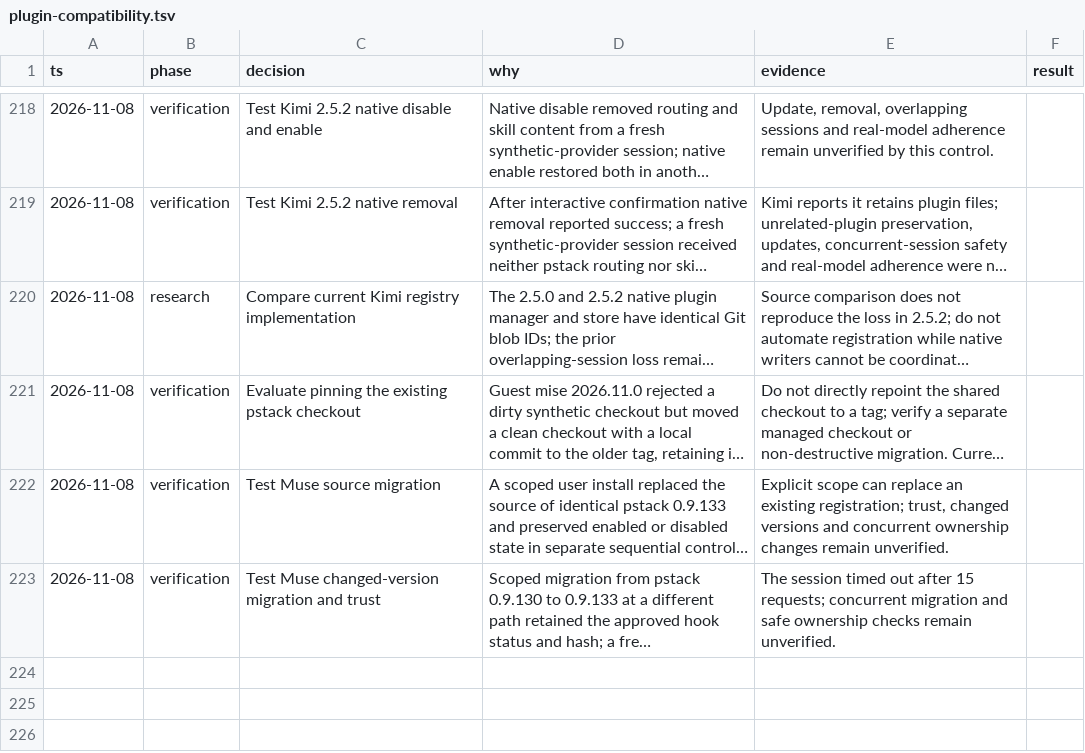
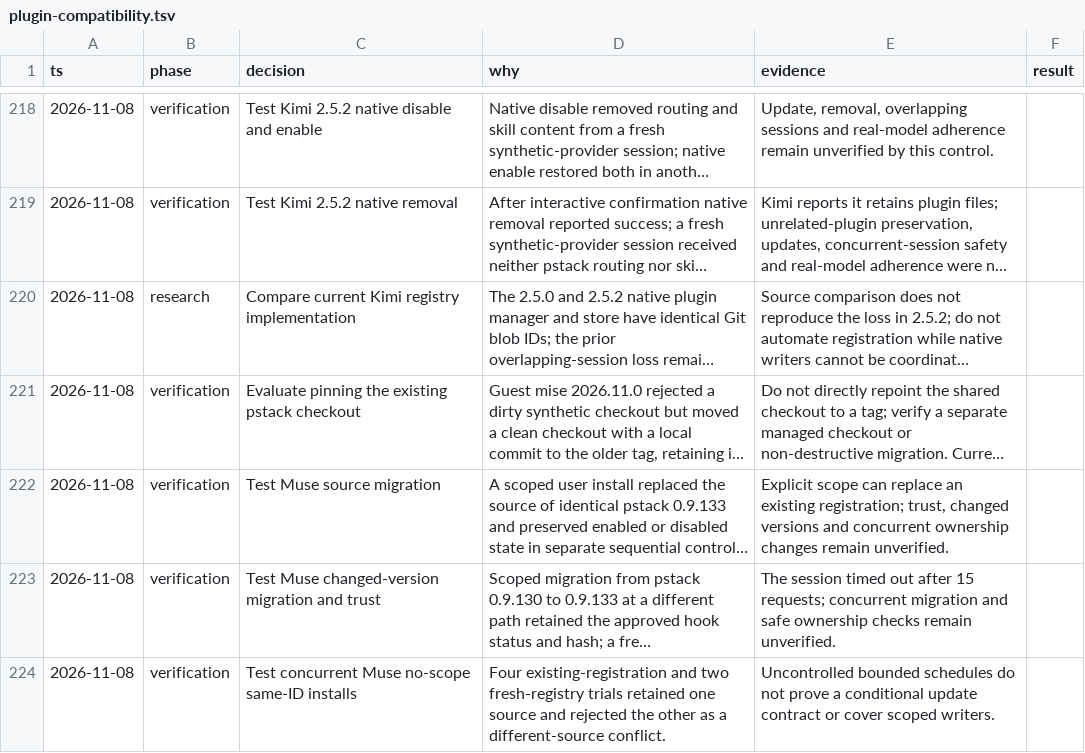
Before and after one commit to donbeave/essential-mise, a TSV file: .audit/plugin-compatibility.tsv, drawn as a sheet; only a part is shown, gaps mark what is left out; long unchanged cells end in …; the diff names each change by its address in the sheet, - before the commit and + after, or states it on an @@ line.

```diff
--- a/.audit/plugin-compatibility.tsv
+++ b/.audit/plugin-compatibility.tsv
+row 224: 2026-11-08 | verification | Test concurrent Muse no-scope same-ID installs | Four existing-registration and two fresh-registry trials retained one source and rejected the other as a different-source conflict. | Uncontrolled bounded schedules do not prove a conditional update contract or cover scoped writers.
```
Also changed, not shown: 1 other file.
